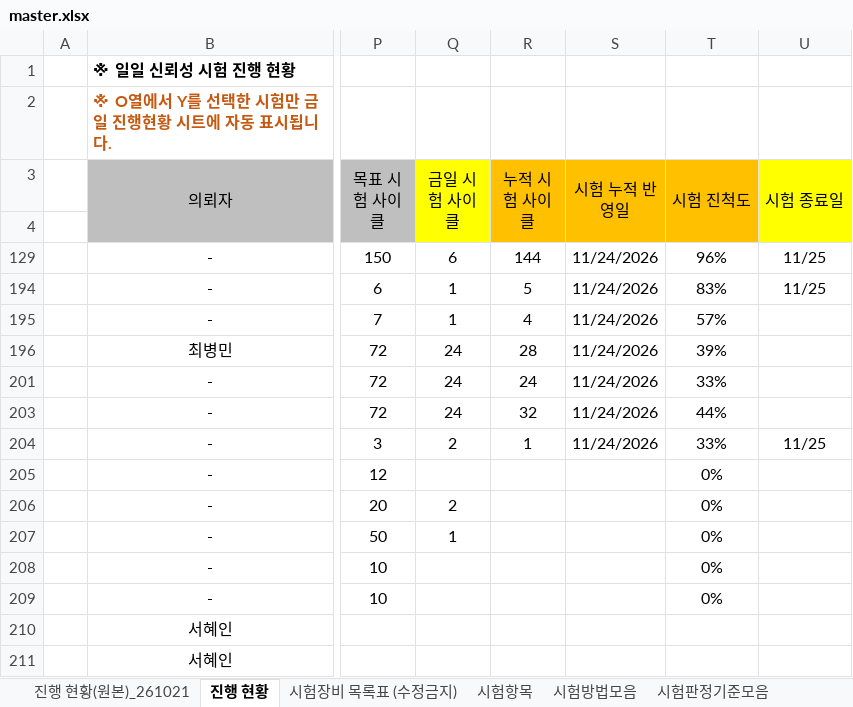
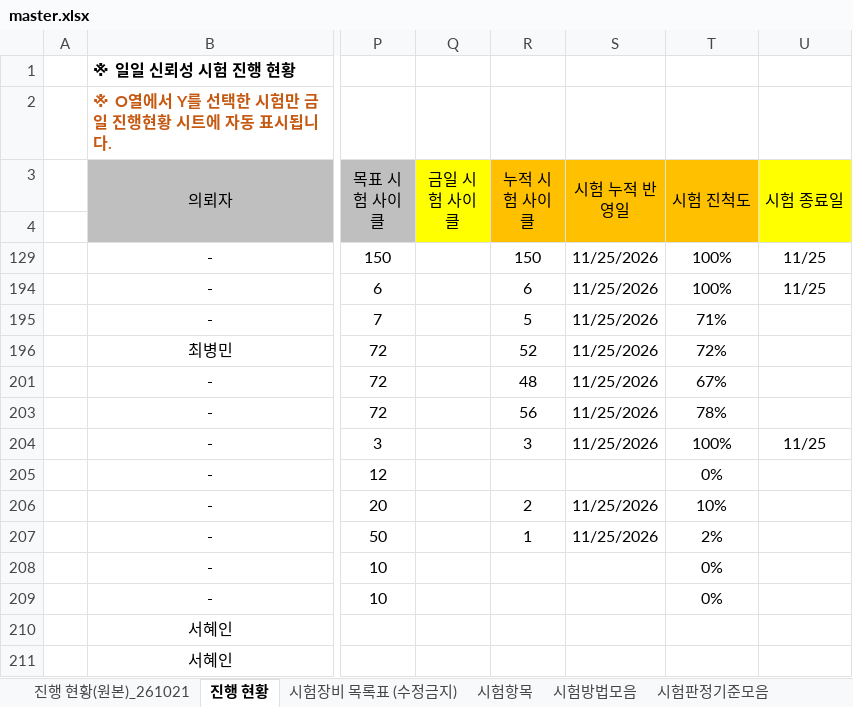
Before and after one commit to simjb23-oss/hurom-reliability, an Excel workbook: master.xlsx, sheet 진행 현황, drawn as a sheet; only a part is shown, gaps mark what is left out; values as stored, in another font and other column widths than the file's, no borders; conditional formats not drawn; the diff names each change by its address in the sheet, - before the commit and + after, or states it on an @@ line.

Commit message:
Master 동기화 2026-11-25T09:30:17Z

```diff
--- a/master.xlsx (sheet 진행 현황)
+++ b/master.xlsx (sheet 진행 현황)
-Q129 (금일 시험 사이클): 6
+Q129 (금일 시험 사이클): (empty)
-R129 (누적 시험 사이클): 144
+R129 (누적 시험 사이클): 150
-S129 (시험 누적 반영일): 11/24/2026
+S129 (시험 누적 반영일): 11/25/2026
-T129 (시험 진척도): 96%
+T129 (시험 진척도): 100%
-Q194:Q195 (금일 시험 사이클): 1
+Q194:Q195 (금일 시험 사이클): (empty)
-R194 (누적 시험 사이클): 5
+R194 (누적 시험 사이클): 6
-S194:S196 (시험 누적 반영일): 11/24/2026
+S194:S196 (시험 누적 반영일): 11/25/2026
-T194 (시험 진척도): 83%
+T194 (시험 진척도): 100%
-R195 (누적 시험 사이클): 4
+R195 (누적 시험 사이클): 5
-T195 (시험 진척도): 57%
+T195 (시험 진척도): 71%
-Q196 (금일 시험 사이클): 24
+Q196 (금일 시험 사이클): (empty)
-R196 (누적 시험 사이클): 28
+R196 (누적 시험 사이클): 52
-T196 (시험 진척도): 39%
+T196 (시험 진척도): 72%
-Q201 (금일 시험 사이클): 24
+Q201 (금일 시험 사이클): (empty)
-R201 (누적 시험 사이클): 24
+R201 (누적 시험 사이클): 48
-S201 (시험 누적 반영일): 11/24/2026
+S201 (시험 누적 반영일): 11/25/2026
-T201 (시험 진척도): 33%
+T201 (시험 진척도): 67%
-Q203 (금일 시험 사이클): 24
+Q203 (금일 시험 사이클): (empty)
-R203 (누적 시험 사이클): 32
+R203 (누적 시험 사이클): 56
-S203:S204 (시험 누적 반영일): 11/24/2026
+S203:S204 (시험 누적 반영일): 11/25/2026
-T203 (시험 진척도): 44%
+T203 (시험 진척도): 78%
-Q204 (금일 시험 사이클): 2
+Q204 (금일 시험 사이클): (empty)
-R204 (누적 시험 사이클): 1
+R204 (누적 시험 사이클): 3
-T204 (시험 진척도): 33%
+T204 (시험 진척도): 100%
-Q206 (금일 시험 사이클): 2
+Q206 (금일 시험 사이클): (empty)
-R206 (누적 시험 사이클): (empty)
+R206 (누적 시험 사이클): 2
-S206:S207 (시험 누적 반영일): (empty)
+S206:S207 (시험 누적 반영일): 11/25/2026
-T206 (시험 진척도): 0%
+T206 (시험 진척도): 10%
-Q207 (금일 시험 사이클): 1
+Q207 (금일 시험 사이클): (empty)
-R207 (누적 시험 사이클): (empty)
+R207 (누적 시험 사이클): 1
-T207 (시험 진척도): 0%
+T207 (시험 진척도): 2%
```
Also changed, not shown: 1 other file.
